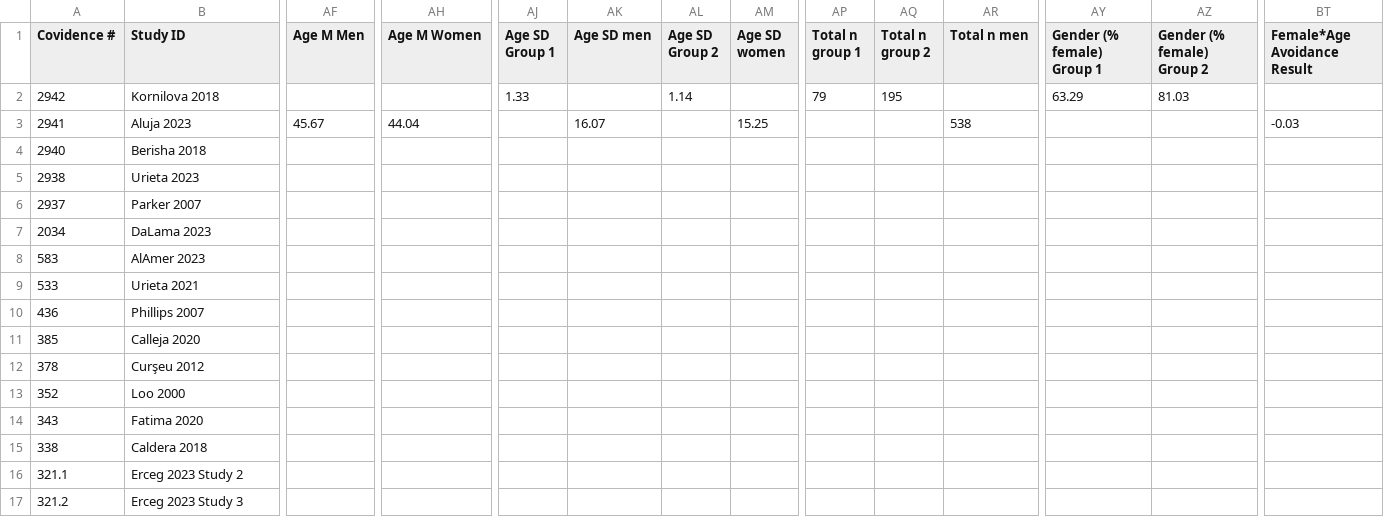
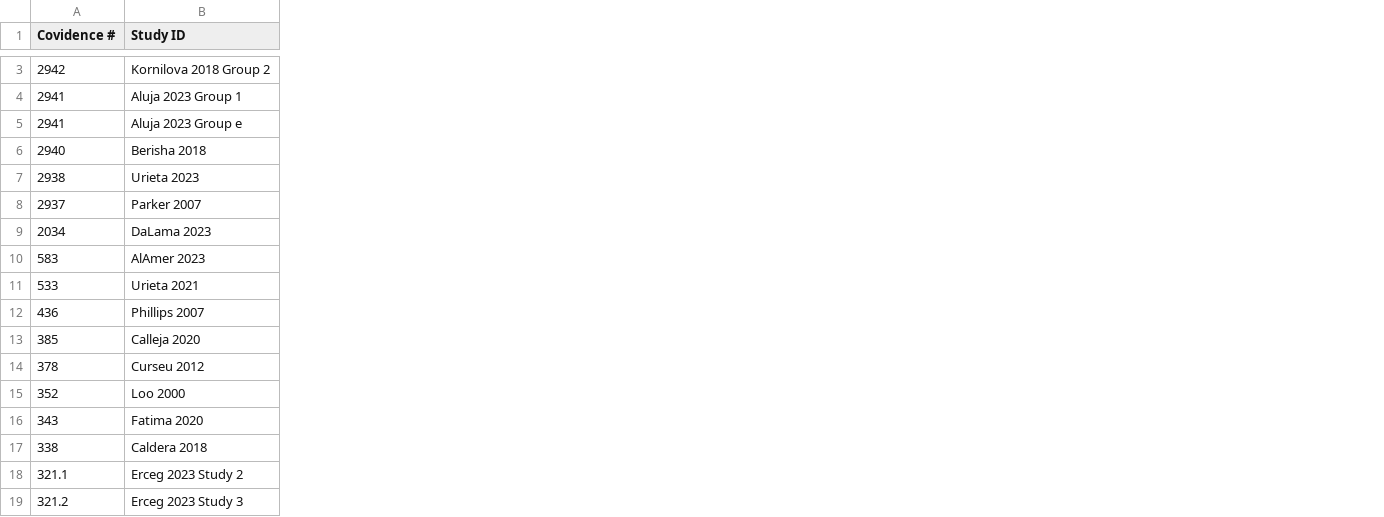
Before and after one commit to TarrenLC/meta, a CSV file: 2024-0513_review_Formatted.csv, drawn as a sheet; only a part is shown, gaps mark what is left out; removed rows and columns are numbered as before the commit, all else as after; rows hold the shown columns only; the diff covers the shown part only; the diff names each change by its address in the sheet, - before the commit and + after, or states it on an @@ line.

```diff
--- a/2024-0513_review_Formatted.csv
+++ b/2024-0513_review_Formatted.csv
-column AF (Age M Men), row 3: 45.67
-column AH (Age M Women), row 3: 44.04
-column AJ (Age SD Group 1), row 2: 1.33
-column AK (Age SD men), row 3: 16.07
-column AL (Age SD Group 2), row 2: 1.14
-column AM (Age SD women), row 3: 15.25
-column AP (Total n group 1), row 2: 79
-column AQ (Total n group 2), row 2: 195
-column AR (Total n men), row 3: 538
-column AY (Gender (% female) Group 1), row 2: 63.29
-column AZ (Gender (% female) Group 2), row 2: 81.03
-column BT (Female*Age Avoidance Result), row 3: -0.03
-B3 (Study ID): Kornilova 2018
+B3 (Study ID): Kornilova 2018 Group 2
-B4 (Study ID): Aluja 2023
+B4 (Study ID): Aluja 2023 Group 1
+row 5: 2941 | Aluja 2023 Group e
-B14 (Study ID): Curşeu 2012
+B14 (Study ID): Curseu 2012
```
Also changed, not shown: 1 added row, 4 removed columns and 29 edited cells elsewhere in this file, 3 other files.
